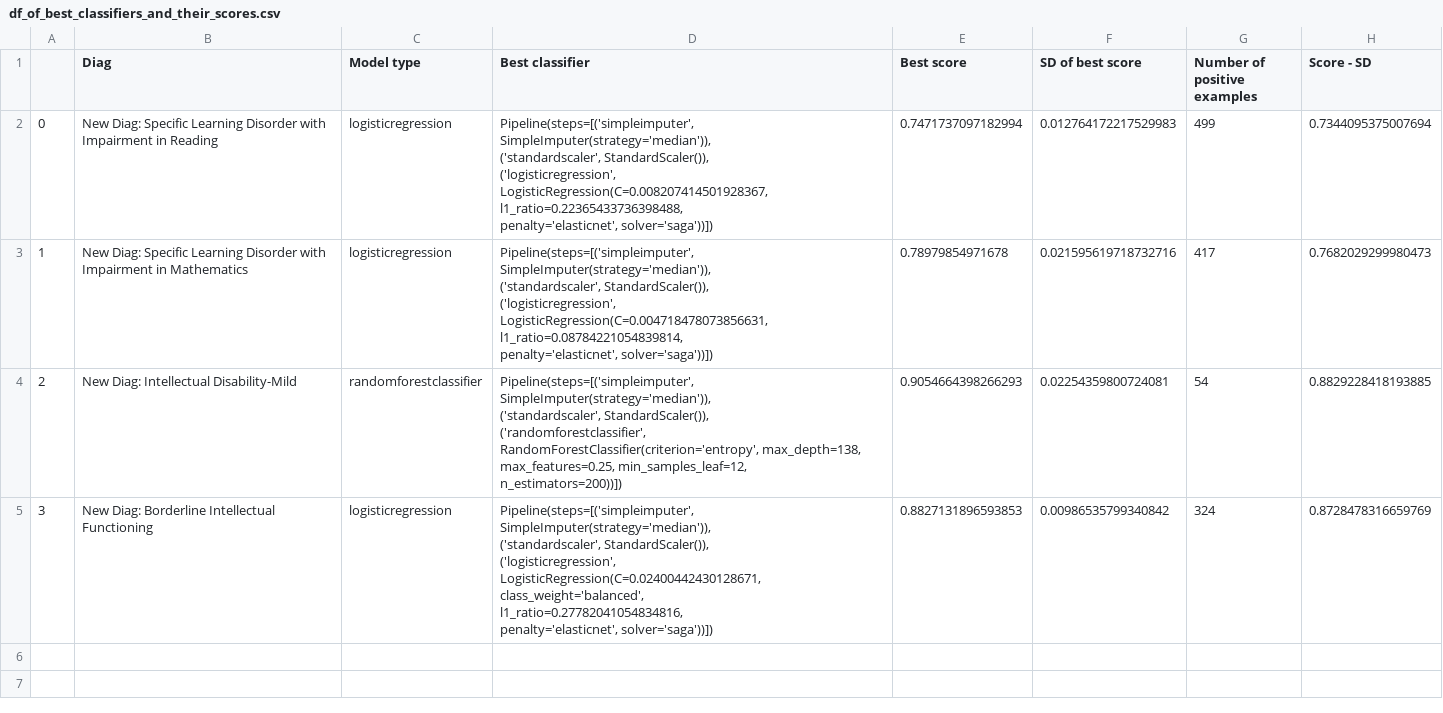
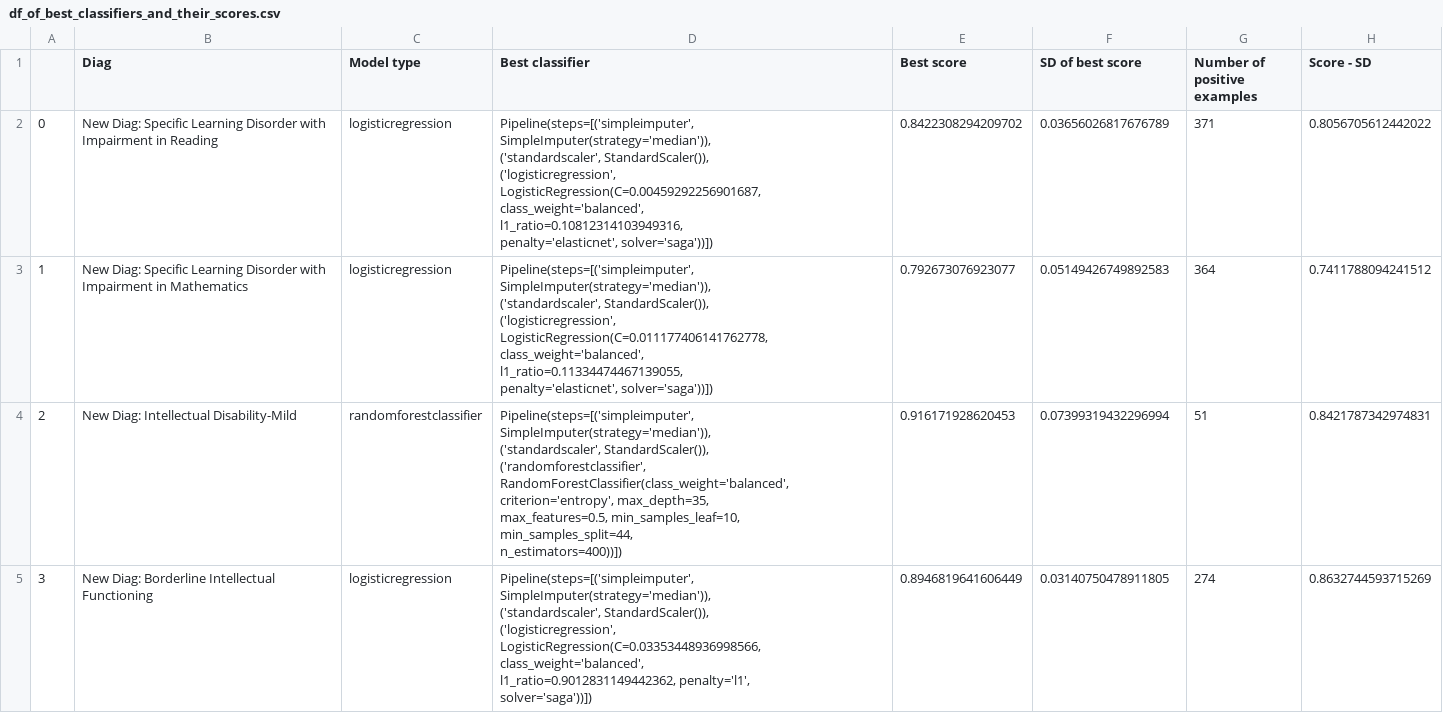
Before and after one commit to Learning-diagnosis-predictor/diagnosis-predictor, a CSV file: reports/df_of_best_classifiers_and_their_scores.csv, drawn as a sheet.

Commit message:
final models on all features

```diff
--- a/reports/df_of_best_classifiers_and_their_scores.csv
+++ b/reports/df_of_best_classifiers_and_their_scores.csv
@@ -1,26 +1,30 @@
 ,Diag,Model type,Best classifier,Best score,SD of best score,Number of positive examples,Score - SD
-0,New Diag: Specific Learning Disorder with Impairment in Reading,logisticregression,"Pipeline(steps=[('simpleimputer', SimpleImputer(strategy='median')),
-                ('standardscaler', StandardScaler()),
-                ('logisticregression',
-                 LogisticRegression(C=0.008207414501928367,
-                                    l1_ratio=0.22365433736398488,
-                                    penalty='elasticnet', solver='saga'))])",0.7471737097182994,0.012764172217529983,499,0.7344095375007694
-1,New Diag: Specific Learning Disorder with Impairment in Mathematics,logisticregression,"Pipeline(steps=[('simpleimputer', SimpleImputer(strategy='median')),
-                ('standardscaler', StandardScaler()),
-                ('logisticregression',
-                 LogisticRegression(C=0.004718478073856631,
-                                    l1_ratio=0.08784221054839814,
-                                    penalty='elasticnet', solver='saga'))])",0.78979854971678,0.021595619718732716,417,0.7682029299980473
-2,New Diag: Intellectual Disability-Mild,randomforestclassifier,"Pipeline(steps=[('simpleimputer', SimpleImputer(strategy='median')),
-                ('standardscaler', StandardScaler()),
-                ('randomforestclassifier',
-                 RandomForestClassifier(criterion='entropy', max_depth=138,
-                                        max_features=0.25, min_samples_leaf=12,
-                                        n_estimators=200))])",0.9054664398266293,0.02254359800724081,54,0.8829228418193885
-3,New Diag: Borderline Intellectual Functioning,logisticregression,"Pipeline(steps=[('simpleimputer', SimpleImputer(strategy='median')),
-                ('standardscaler', StandardScaler()),
-                ('logisticregression',
-                 LogisticRegression(C=0.02400442430128671,
-                                    class_weight='balanced',
-                                    l1_ratio=0.27782041054834816,
-                                    penalty='elasticnet', solver='saga'))])",0.8827131896593853,0.00986535799340842,324,0.8728478316659769
+0,New Diag: Specific Learning Disorder with Impairment in Reading,logisticregression,"Pipeline(steps=[('simpleimputer', SimpleImputer(strategy='median')),
+                ('standardscaler', StandardScaler()),
+                ('logisticregression',
+                 LogisticRegression(C=0.00459292256901687,
+                                    class_weight='balanced',
+                                    l1_ratio=0.10812314103949316,
+                                    penalty='elasticnet', solver='saga'))])",0.8422308294209702,0.03656026817676789,371,0.8056705612442022
+1,New Diag: Specific Learning Disorder with Impairment in Mathematics,logisticregression,"Pipeline(steps=[('simpleimputer', SimpleImputer(strategy='median')),
+                ('standardscaler', StandardScaler()),
+                ('logisticregression',
+                 LogisticRegression(C=0.011177406141762778,
+                                    class_weight='balanced',
+                                    l1_ratio=0.11334474467139055,
+                                    penalty='elasticnet', solver='saga'))])",0.792673076923077,0.05149426749892583,364,0.7411788094241512
+2,New Diag: Intellectual Disability-Mild,randomforestclassifier,"Pipeline(steps=[('simpleimputer', SimpleImputer(strategy='median')),
+                ('standardscaler', StandardScaler()),
+                ('randomforestclassifier',
+                 RandomForestClassifier(class_weight='balanced',
+                                        criterion='entropy', max_depth=35,
+                                        max_features=0.5, min_samples_leaf=10,
+                                        min_samples_split=44,
+                                        n_estimators=400))])",0.916171928620453,0.07399319432296994,51,0.8421787342974831
+3,New Diag: Borderline Intellectual Functioning,logisticregression,"Pipeline(steps=[('simpleimputer', SimpleImputer(strategy='median')),
+                ('standardscaler', StandardScaler()),
+                ('logisticregression',
+                 LogisticRegression(C=0.03353448936998566,
+                                    class_weight='balanced',
+                                    l1_ratio=0.9012831149442362, penalty='l1',
+                                    solver='saga'))])",0.8946819641606449,0.03140750478911805,274,0.8632744593715269
```
Also changed, not shown: 3 other files.
